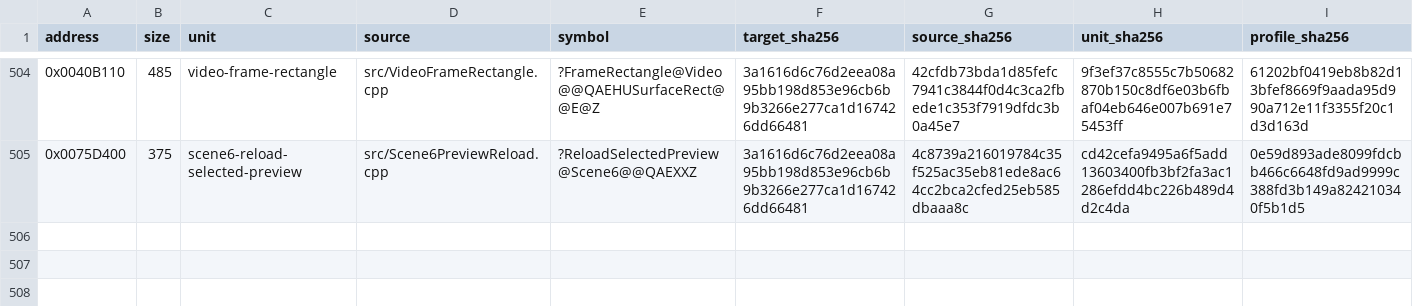
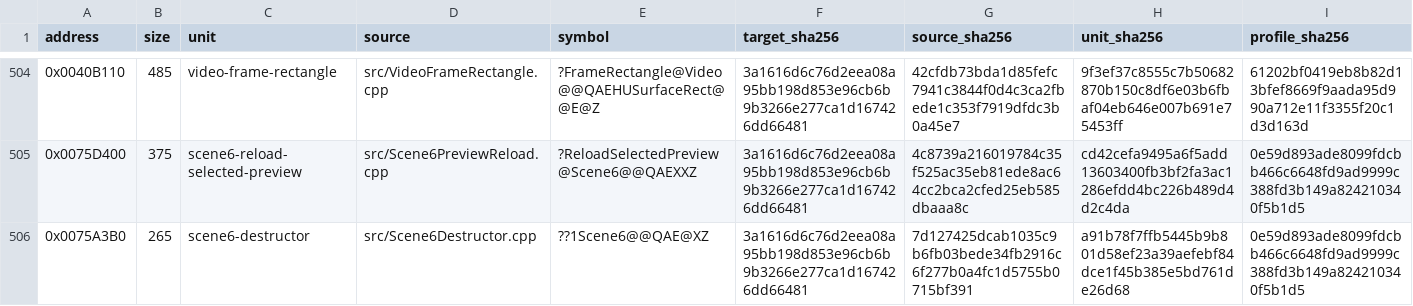
Before and after one commit to N0zoM1z0/Eternal-Fighter-Zero, a CSV file: config/matches.csv, drawn as a sheet; only a part is shown, gaps mark what is left out; rows hold the shown columns only; the diff names each change by its address in the sheet, - before the commit and + after, or states it on an @@ line.

Commit message:
gpt-web: land exact 265-byte Scene6 five-surface destructor

```diff
--- a/config/matches.csv
+++ b/config/matches.csv
+row 506: 0x0075A3B0 | 265 | scene6-destructor | src/Scene6Destructor.cpp | ??1Scene6@@QAE@XZ | 3a1616d6c76d2eea08a95bb198d853e96cb6b9b3266e277ca1d167426dd66481 | 7d127425dcab1035c9b6fb03bede34fb2916c6f277b0a4fc1d5755b0715bf391 | a91b78f7ffb5445b9b801d58ef23a39aefebf84dce1f45b385e5bd761de26d68 | 0e59d893ade8099fdcbb466c6648fd9ad9999c388fd3b149a824210340f5b1d5
```
Also changed, not shown: config/function-boundaries.csv, config/function-origins.csv, 8 other files.
